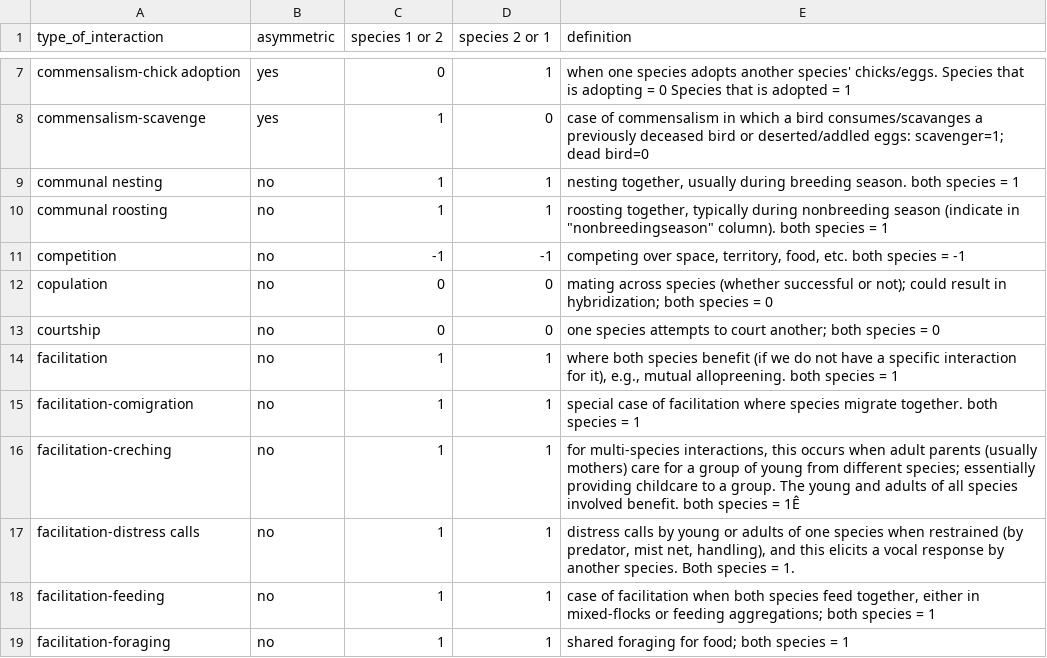
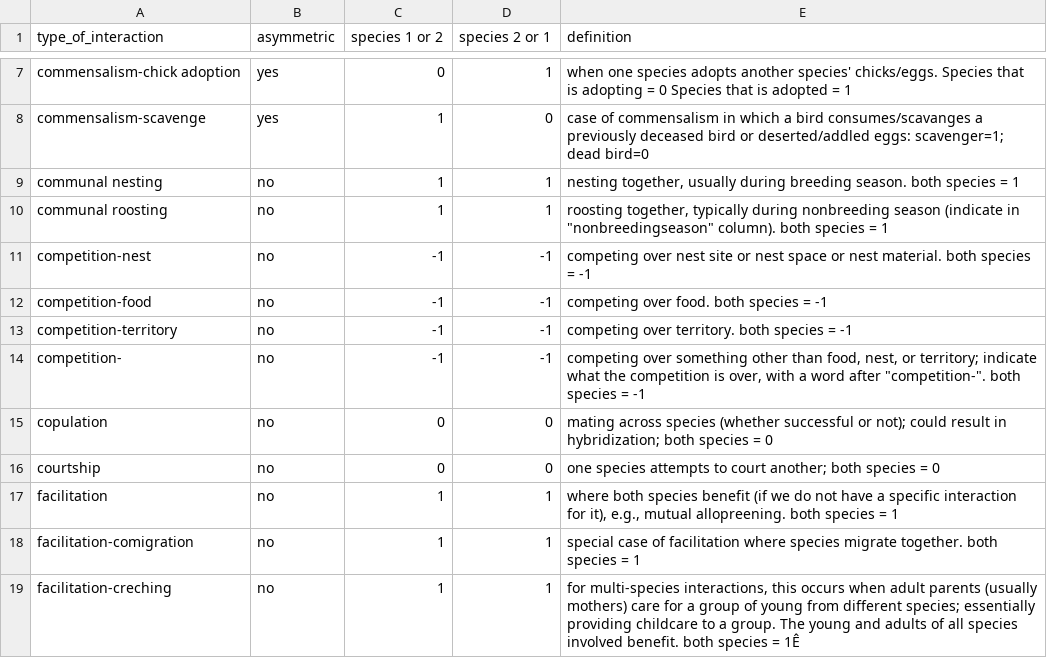
Before and after one commit to SpaCE-Lab-MSU/Avian-Interaction-Database, a CSV file: L0/AvianInteractionData_metadata_interactiondefinitions.csv, drawn as a sheet; only a part is shown, gaps mark what is left out; the shorter side is filled out with more unchanged rows.

Commit message:
updating to specify competition types

```diff
--- a/L0/AvianInteractionData_metadata_interactiondefinitions.csv
+++ b/L0/AvianInteractionData_metadata_interactiondefinitions.csv
@@ -10,3 +10,6 @@ communal nesting,no,1,1,"nesting together, usually during breeding season. both
 communal roosting,no,1,1,"roosting together, typically during nonbreeding season (indicate in ""nonbreedingseason"" column). both species = 1"
-competition,no,-1,-1,"competing over space, territory, food, etc. both species = -1"
+competition-nest,no,-1,-1,competing over nest site or nest space or nest material. both species = -1
+competition-food,no,-1,-1,competing over food. both species = -1
+competition-territory,no,-1,-1,competing over territory. both species = -1
+competition-,no,-1,-1,"competing over something other than food, nest, or territory; indicate what the competition is over, with a word after ""competition-"". both species = -1"
 copulation,no,0,0,mating across species (whether successful or not); could result in hybridization; both species = 0
```
